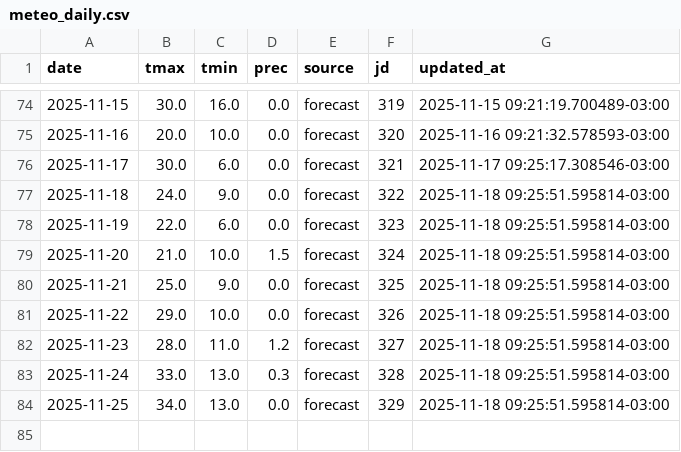
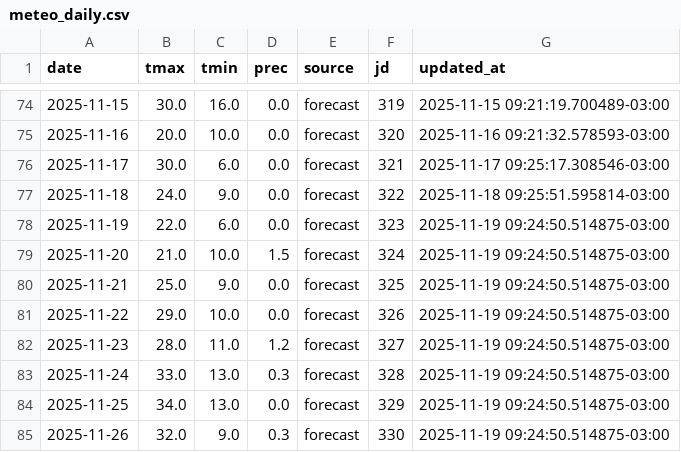
Before and after one commit to PREDWEEM/EUPHO-BORDE, a CSV file: data/meteo_daily.csv, drawn as a sheet; only a part is shown, gaps mark what is left out.

```diff
--- a/data/meteo_daily.csv
+++ b/data/meteo_daily.csv
@@ -77,8 +77,9 @@ date,tmax,tmin,prec,source,jd,updated_at
 2025-11-18,24.0,9.0,0.0,forecast,322,2025-11-18 09:25:51.595814-03:00
-2025-11-19,22.0,6.0,0.0,forecast,323,2025-11-18 09:25:51.595814-03:00
-2025-11-20,21.0,10.0,1.5,forecast,324,2025-11-18 09:25:51.595814-03:00
-2025-11-21,25.0,9.0,0.0,forecast,325,2025-11-18 09:25:51.595814-03:00
-2025-11-22,29.0,10.0,0.0,forecast,326,2025-11-18 09:25:51.595814-03:00
-2025-11-23,28.0,11.0,1.2,forecast,327,2025-11-18 09:25:51.595814-03:00
-2025-11-24,33.0,13.0,0.3,forecast,328,2025-11-18 09:25:51.595814-03:00
-2025-11-25,34.0,13.0,0.0,forecast,329,2025-11-18 09:25:51.595814-03:00
+2025-11-19,22.0,6.0,0.0,forecast,323,2025-11-19 09:24:50.514875-03:00
+2025-11-20,21.0,10.0,1.5,forecast,324,2025-11-19 09:24:50.514875-03:00
+2025-11-21,25.0,9.0,0.0,forecast,325,2025-11-19 09:24:50.514875-03:00
+2025-11-22,29.0,10.0,0.0,forecast,326,2025-11-19 09:24:50.514875-03:00
+2025-11-23,28.0,11.0,1.2,forecast,327,2025-11-19 09:24:50.514875-03:00
+2025-11-24,33.0,13.0,0.3,forecast,328,2025-11-19 09:24:50.514875-03:00
+2025-11-25,34.0,13.0,0.0,forecast,329,2025-11-19 09:24:50.514875-03:00
+2025-11-26,32.0,9.0,0.3,forecast,330,2025-11-19 09:24:50.514875-03:00
```
Also changed, not shown: meteo_history.csv.
